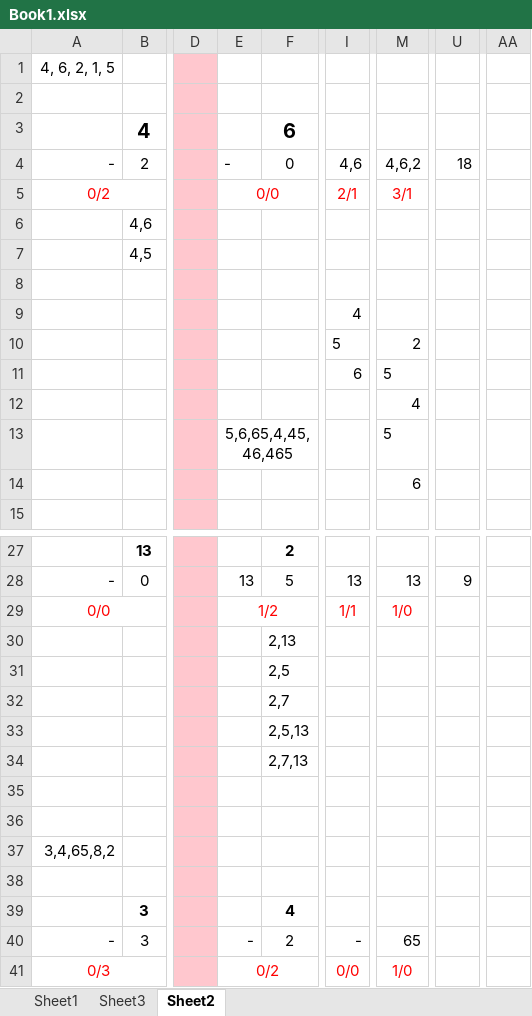
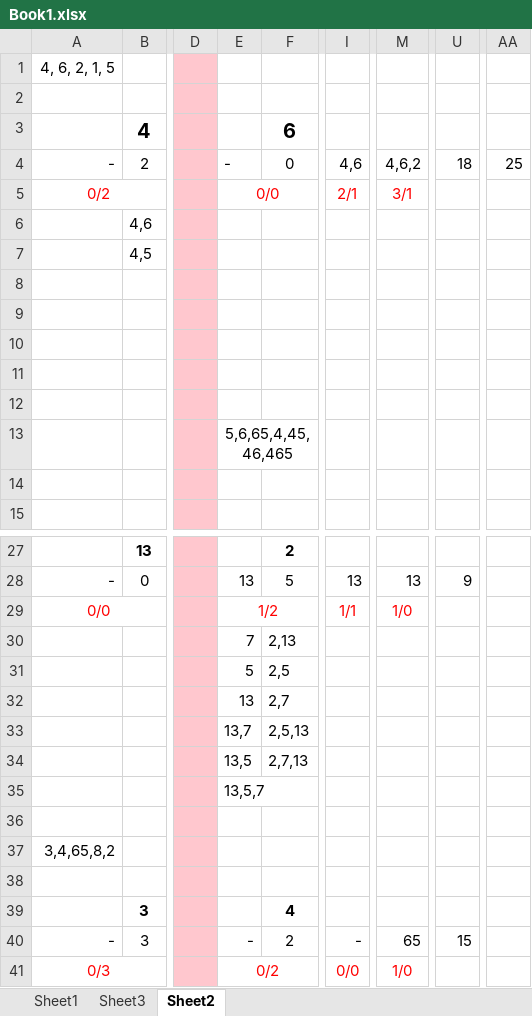
Before and after one commit to kashifatiq/Tests, an Excel workbook: Problems/Chromium/Book1.xlsx, sheet Sheet2, drawn as a sheet; only a part is shown, gaps mark what is left out; values as stored, in another font and other column widths than the file's, no borders; conditional formats not drawn; the diff covers the shown part only; the diff names each change by its address in the sheet, - before the commit and + after, or states it on an @@ line.

```diff
--- a/Problems/Chromium/Book1.xlsx (sheet Sheet2)
+++ b/Problems/Chromium/Book1.xlsx (sheet Sheet2)
-AA4: (empty)
+AA4: 25
-I9: 4
+I9: (empty)
-I10: 5
+I10: (empty)
-M10: 2
+M10: (empty)
-I11: 6
+I11: (empty)
-M11: 5
+M11: (empty)
-M12: 4
+M12: (empty)
-M13: 5
+M13: (empty)
-M14: 6
+M14: (empty)
-E30: (empty)
+E30: 7
-E31: (empty)
+E31: 5
-E32: (empty)
+E32: 13
-E33: (empty)
+E33: 13,7
-E34: (empty)
+E34: 13,5
-E35: (empty)
+E35: 13,5,7
-U40: (empty)
+U40: 15
```
Also changed, not shown: 2 added rows, 2 removed rows and 23 edited cells elsewhere in this sheet, 2 other files.
